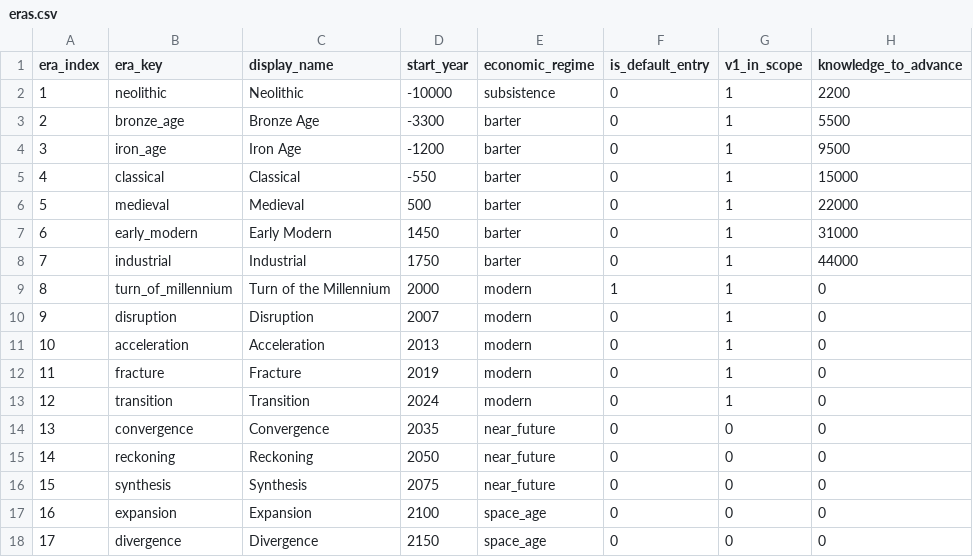
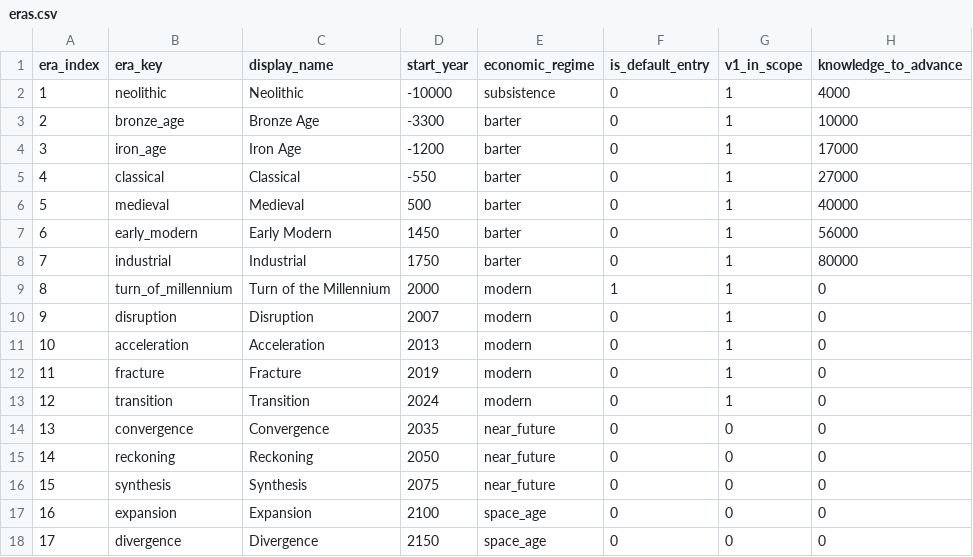
Before and after one commit to Scorpio291/EconLife-sim, a CSV file: packages/base_game/eras/eras.csv, drawn as a sheet.

```diff
--- a/packages/base_game/eras/eras.csv
+++ b/packages/base_game/eras/eras.csv
@@ -1,9 +1,9 @@
 era_index,era_key,display_name,start_year,economic_regime,is_default_entry,v1_in_scope,knowledge_to_advance
-1,neolithic,Neolithic,-10000,subsistence,0,1,2200
-2,bronze_age,Bronze Age,-3300,barter,0,1,5500
-3,iron_age,Iron Age,-1200,barter,0,1,9500
-4,classical,Classical,-550,barter,0,1,15000
-5,medieval,Medieval,500,barter,0,1,22000
-6,early_modern,Early Modern,1450,barter,0,1,31000
-7,industrial,Industrial,1750,barter,0,1,44000
+1,neolithic,Neolithic,-10000,subsistence,0,1,4000
+2,bronze_age,Bronze Age,-3300,barter,0,1,10000
+3,iron_age,Iron Age,-1200,barter,0,1,17000
+4,classical,Classical,-550,barter,0,1,27000
+5,medieval,Medieval,500,barter,0,1,40000
+6,early_modern,Early Modern,1450,barter,0,1,56000
+7,industrial,Industrial,1750,barter,0,1,80000
 8,turn_of_millennium,Turn of the Millennium,2000,modern,1,1,0
```
Also changed, not shown: 6 other files.
